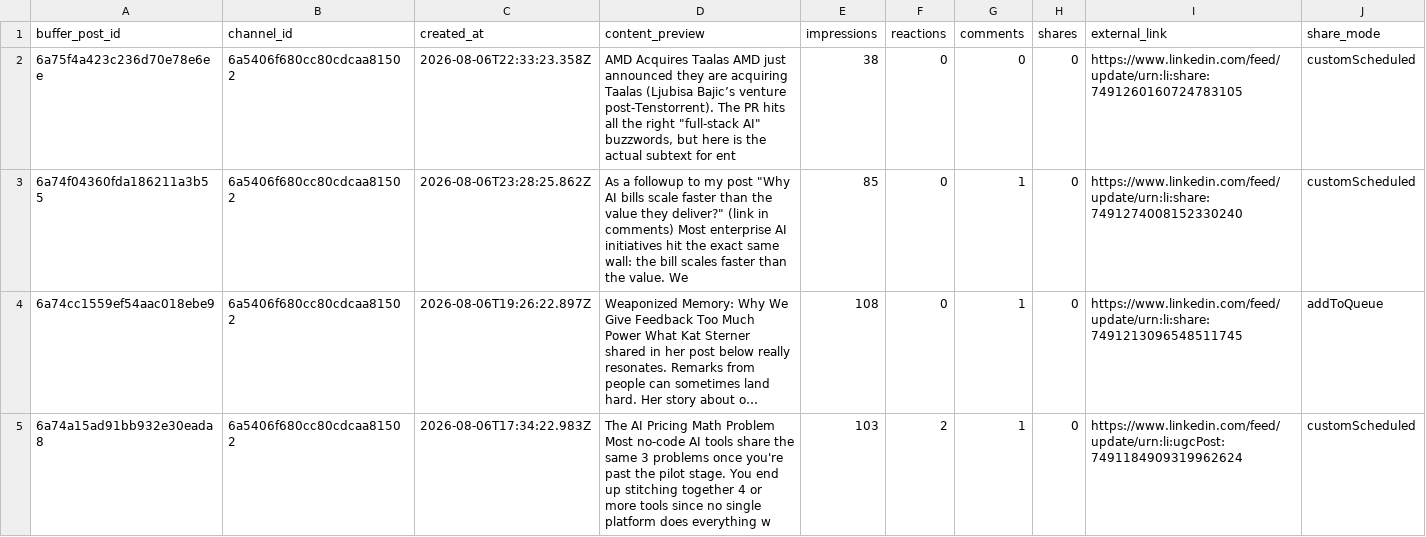
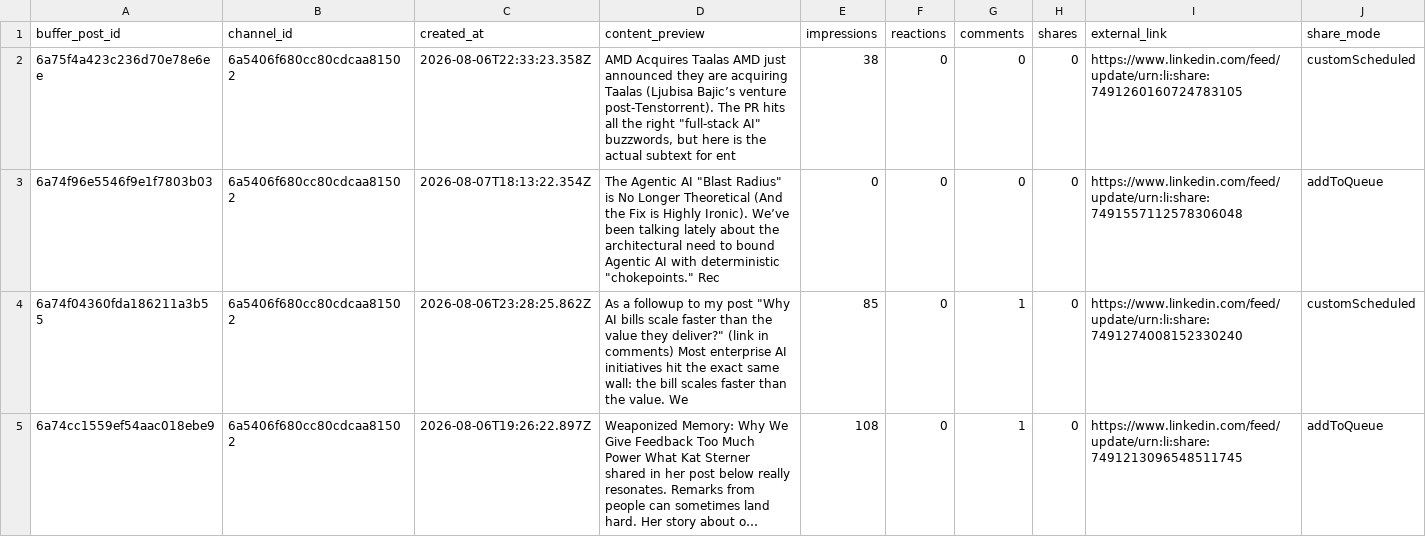
Before and after one commit to Straventis/contentIQ, a CSV file: src/_data/buffer_analytics_raw.csv, drawn as a sheet; only a part is shown; the shorter side is filled out with more unchanged rows; long unchanged cells end in ….

```diff
--- a/src/_data/buffer_analytics_raw.csv
+++ b/src/_data/buffer_analytics_raw.csv
@@ -2,2 +2,3 @@ buffer_post_id,channel_id,created_at,content_preview,impressions,reactions,comme
 6a75f4a423c236d70e78e6ee,6a5406f680cc80cdcaa81502,2026-08-06T22:33:23.358Z,"AMD Acquires Taalas AMD just announced they are acquiring Taalas (Ljubisa Bajic’s venture post-Tenstorrent). The PR hits all the right ""full-stack AI"" buzzwords, but here is the actual subtext for ent",38,0,0,0,https://www.linkedin.com/feed/update/urn:li:share:7491260160724783105,customScheduled
+6a74f96e5546f9e1f7803b03,6a5406f680cc80cdcaa81502,2026-08-07T18:13:22.354Z,"The Agentic AI ""Blast Radius"" is No Longer Theoretical (And the Fix is Highly Ironic).  We’ve been talking lately about the architectural need to bound Agentic AI with deterministic ""chokepoints."" Rec",0,0,0,0,https://www.linkedin.com/feed/update/urn:li:share:7491557112578306048,addToQueue
 6a74f04360fda186211a3b55,6a5406f680cc80cdcaa81502,2026-08-06T23:28:25.862Z,"As a followup to my post ""Why AI bills scale faster than the value they deliver?"" (link in comments)  Most enterprise AI initiatives hit the exact same wall: the bill scales faster than the value.  We",85,0,1,0,https://www.linkedin.com/feed/update/urn:li:share:7491274008152330240,customScheduled
```
Also changed, not shown: src/_data/master.csv.
